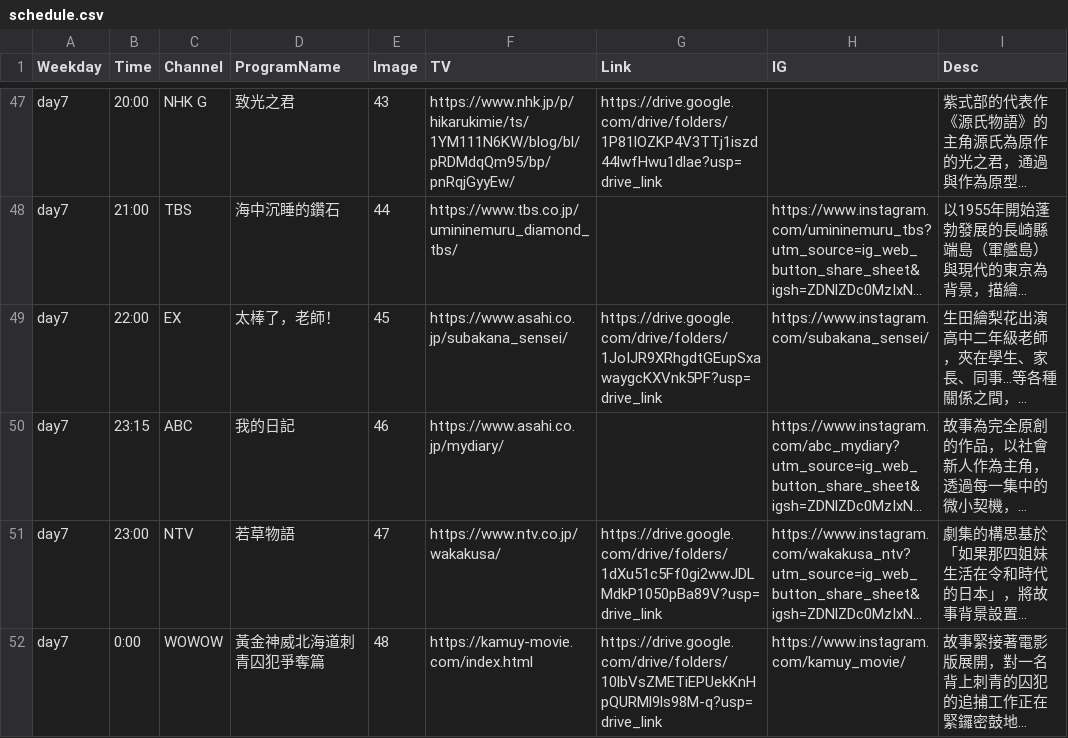
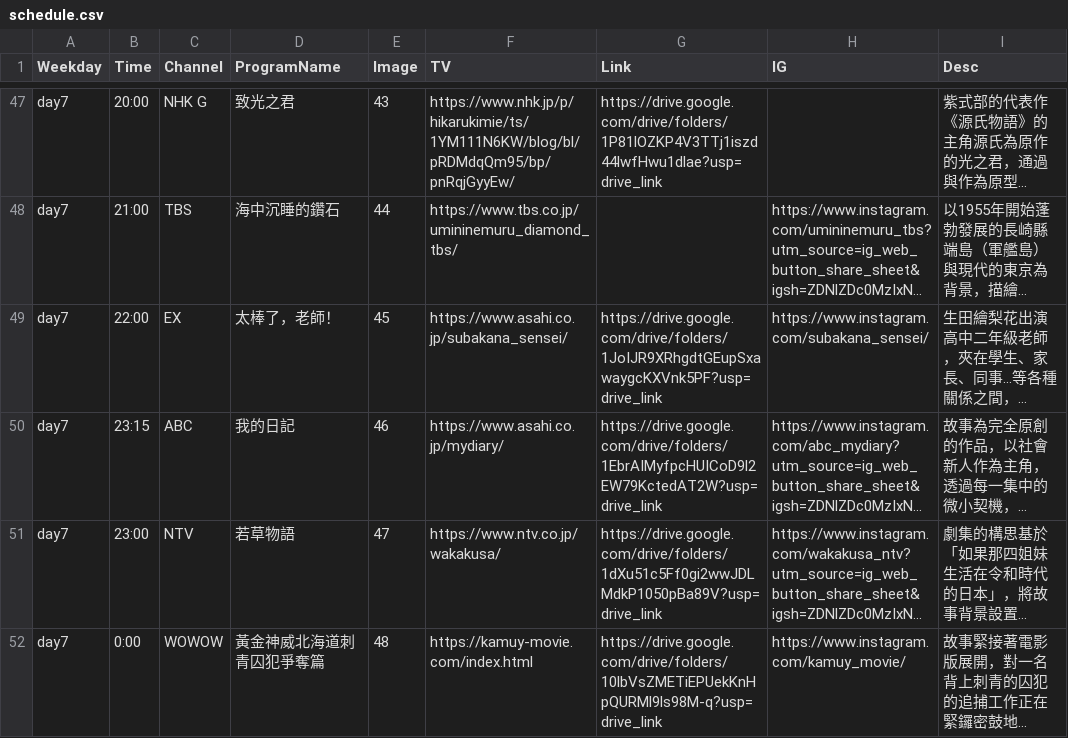
Before and after one commit to FatKam2024/jpdramatable, a CSV file: schedule.csv, drawn as a sheet; only a part is shown, gaps mark what is left out; long unchanged cells end in …; the diff names each change by its address in the sheet, - before the commit and + after, or states it on an @@ line.

Commit message:
Update schedule.csv

```diff
--- a/schedule.csv
+++ b/schedule.csv
-G50 (Link): (empty)
+G50 (Link): https://drive.google.com/drive/folders/1EbrAIMyfpcHUICoD9l2EW79KctedAT2W?usp=drive_link
```
